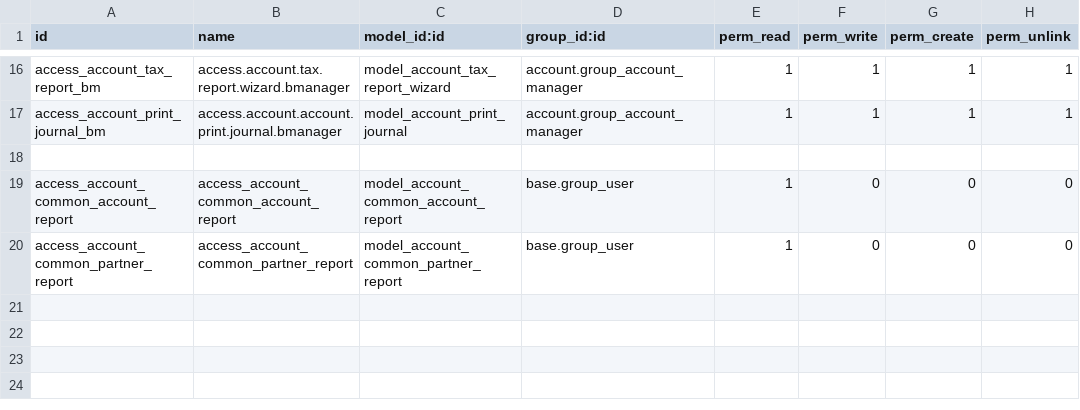
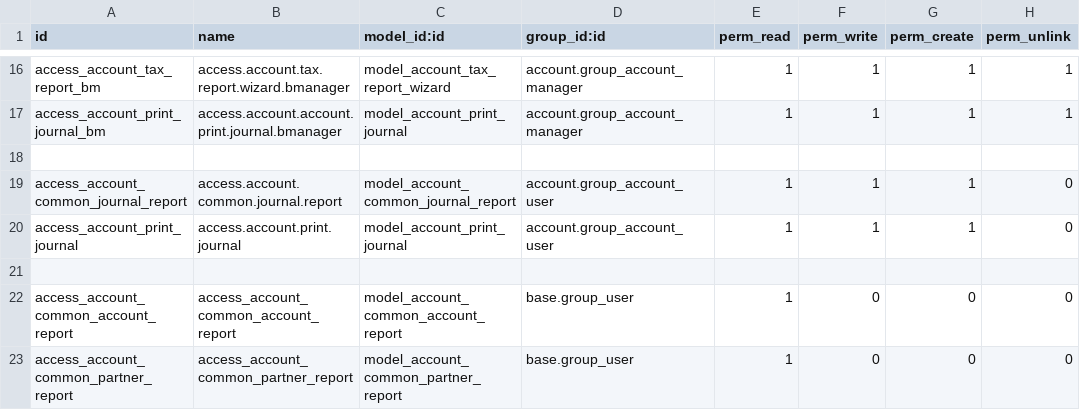
Before and after one commit to odoomates/odooapps, a CSV file: accounting_pdf_reports/security/ir.model.access.csv, drawn as a sheet; only a part is shown, gaps mark what is left out; the diff names each change by its address in the sheet, - before the commit and + after, or states it on an @@ line.

```diff
--- a/accounting_pdf_reports/security/ir.model.access.csv
+++ b/accounting_pdf_reports/security/ir.model.access.csv
+row 19: access_account_common_journal_report | access.account.common.journal.report | model_account_common_journal_report | account.group_account_user | 1 | 1 | 1 | 0
+row 20: access_account_print_journal | access.account.print.journal | model_account_print_journal | account.group_account_user | 1 | 1 | 1 | 0
+row 21: (empty)
```
Also changed, not shown: 34 other files.
